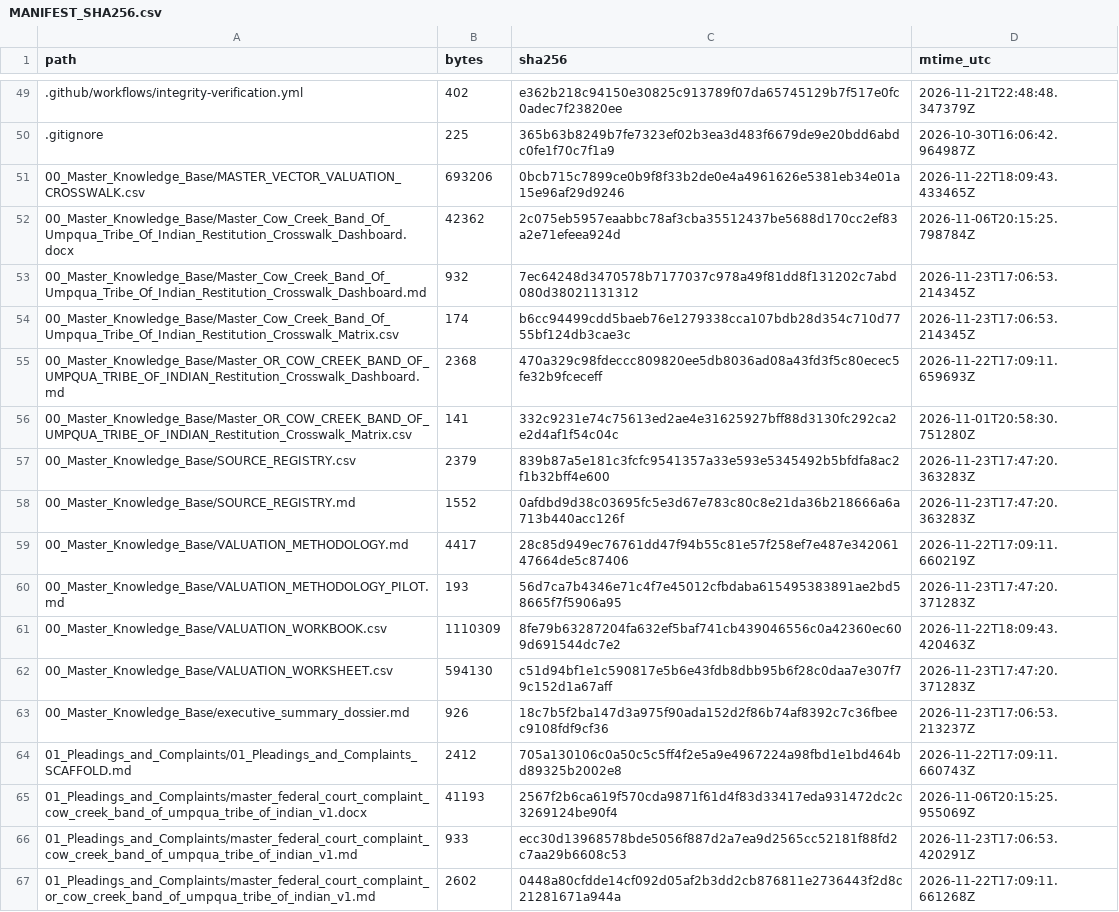
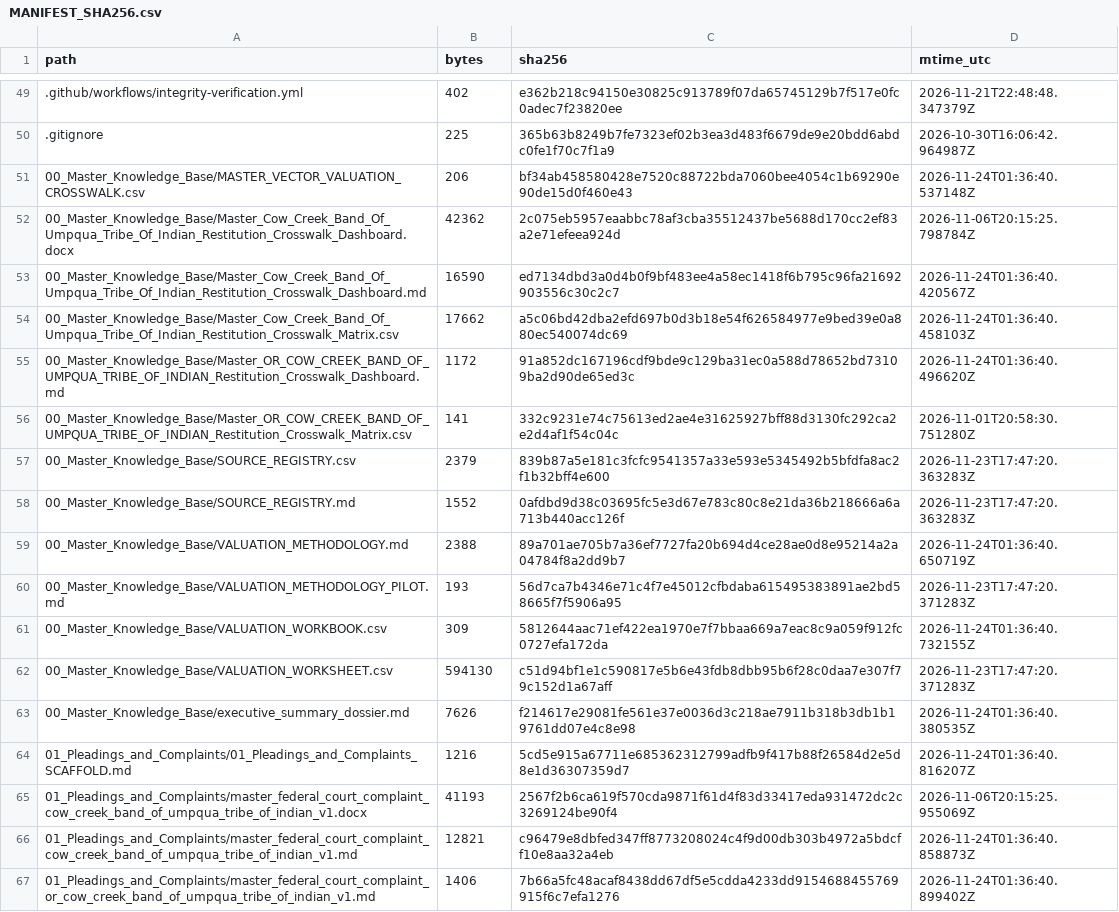
Before and after one commit to GlobalRestitutionAlliance/turtle-island-us-or-cow-creek-band-of-umpqua-tribe-of-indian-master-litigation, a CSV file: 99_Archives_and_Manifests/MANIFEST_SHA256.csv, drawn as a sheet; only a part is shown, gaps mark what is left out; the diff covers the shown part only.

```diff
--- a/99_Archives_and_Manifests/MANIFEST_SHA256.csv
+++ b/99_Archives_and_Manifests/MANIFEST_SHA256.csv
@@ -50,7 +50,7 @@ path,bytes,sha256,mtime_utc
 .gitignore,225,365b63b8249b7fe7323ef02b3ea3d483f6679de9e20bdd6abdc0fe1f70c7f1a9,2026-10-30T16:06:42.964987Z
-00_Master_Knowledge_Base/MASTER_VECTOR_VALUATION_CROSSWALK.csv,693206,0bcb715c7899ce0b9f8f33b2de0e4a4961626e5381eb34e01a15e96af29d9246,2026-11-22T18:09:43.433465Z
+00_Master_Knowledge_Base/MASTER_VECTOR_VALUATION_CROSSWALK.csv,206,bf34ab458580428e7520c88722bda7060bee4054c1b69290e90de15d0f460e43,2026-11-24T01:36:40.537148Z
 00_Master_Knowledge_Base/Master_Cow_Creek_Band_Of_Umpqua_Tribe_Of_Indian_Restitution_Crosswalk_Dashboard.docx,42362,2c075eb5957eaabbc78af3cba35512437be5688d170cc2ef83a2e71efeea924d,2026-11-06T20:15:25.798784Z
-00_Master_Knowledge_Base/Master_Cow_Creek_Band_Of_Umpqua_Tribe_Of_Indian_Restitution_Crosswalk_Dashboard.md,932,7ec64248d3470578b7177037c978a49f81dd8f131202c7abd080d38021131312,2026-11-23T17:06:53.214345Z
-00_Master_Knowledge_Base/Master_Cow_Creek_Band_Of_Umpqua_Tribe_Of_Indian_Restitution_Crosswalk_Matrix.csv,174,b6cc94499cdd5baeb76e1279338cca107bdb28d354c710d7755bf124db3cae3c,2026-11-23T17:06:53.214345Z
-00_Master_Knowledge_Base/Master_OR_COW_CREEK_BAND_OF_UMPQUA_TRIBE_OF_INDIAN_Restitution_Crosswalk_Dashboard.md,2368,470a329c98fdeccc809820ee5db8036ad08a43fd3f5c80ecec5fe32b9fceceff,2026-11-22T17:09:11.659693Z
+00_Master_Knowledge_Base/Master_Cow_Creek_Band_Of_Umpqua_Tribe_Of_Indian_Restitution_Crosswalk_Dashboard.md,16590,ed7134dbd3a0d4b0f9bf483ee4a58ec1418f6b795c96fa21692903556c30c2c7,2026-11-24T01:36:40.420567Z
+00_Master_Knowledge_Base/Master_Cow_Creek_Band_Of_Umpqua_Tribe_Of_Indian_Restitution_Crosswalk_Matrix.csv,17662,a5c06bd42dba2efd697b0d3b18e54f626584977e9bed39e0a880ec540074dc69,2026-11-24T01:36:40.458103Z
+00_Master_Knowledge_Base/Master_OR_COW_CREEK_BAND_OF_UMPQUA_TRIBE_OF_INDIAN_Restitution_Crosswalk_Dashboard.md,1172,91a852dc167196cdf9bde9c129ba31ec0a588d78652bd73109ba2d90de65ed3c,2026-11-24T01:36:40.496620Z
 00_Master_Knowledge_Base/Master_OR_COW_CREEK_BAND_OF_UMPQUA_TRIBE_OF_INDIAN_Restitution_Crosswalk_Matrix.csv,141,332c9231e74c75613ed2ae4e31625927bff88d3130fc292ca2e2d4af1f54c04c,2026-11-01T20:58:30.751280Z
@@ -58,10 +58,10 @@ path,bytes,sha256,mtime_utc
 00_Master_Knowledge_Base/SOURCE_REGISTRY.md,1552,0afdbd9d38c03695fc5e3d67e783c80c8e21da36b218666a6a713b440acc126f,2026-11-23T17:47:20.363283Z
-00_Master_Knowledge_Base/VALUATION_METHODOLOGY.md,4417,28c85d949ec76761dd47f94b55c81e57f258ef7e487e34206147664de5c87406,2026-11-22T17:09:11.660219Z
+00_Master_Knowledge_Base/VALUATION_METHODOLOGY.md,2388,89a701ae705b7a36ef7727fa20b694d4ce28ae0d8e95214a2a04784f8a2dd9b7,2026-11-24T01:36:40.650719Z
 00_Master_Knowledge_Base/VALUATION_METHODOLOGY_PILOT.md,193,56d7ca7b4346e71c4f7e45012cfbdaba615495383891ae2bd58665f7f5906a95,2026-11-23T17:47:20.371283Z
-00_Master_Knowledge_Base/VALUATION_WORKBOOK.csv,1110309,8fe79b63287204fa632ef5baf741cb439046556c0a42360ec609d691544dc7e2,2026-11-22T18:09:43.420463Z
+00_Master_Knowledge_Base/VALUATION_WORKBOOK.csv,309,5812644aac71ef422ea1970e7f7bbaa669a7eac8c9a059f912fc0727efa172da,2026-11-24T01:36:40.732155Z
 00_Master_Knowledge_Base/VALUATION_WORKSHEET.csv,594130,c51d94bf1e1c590817e5b6e43fdb8dbb95b6f28c0daa7e307f79c152d1a67aff,2026-11-23T17:47:20.371283Z
-00_Master_Knowledge_Base/executive_summary_dossier.md,926,18c7b5f2ba147d3a975f90ada152d2f86b74af8392c7c36fbeec9108fdf9cf36,2026-11-23T17:06:53.213237Z
-01_Pleadings_and_Complaints/01_Pleadings_and_Complaints_SCAFFOLD.md,2412,705a130106c0a50c5c5ff4f2e5a9e4967224a98fbd1e1bd464bd89325b2002e8,2026-11-22T17:09:11.660743Z
+00_Master_Knowledge_Base/executive_summary_dossier.md,7626,f214617e29081fe561e37e0036d3c218ae7911b318b3db1b19761dd07e4c8e98,2026-11-24T01:36:40.380535Z
+01_Pleadings_and_Complaints/01_Pleadings_and_Complaints_SCAFFOLD.md,1216,5cd5e915a67711e685362312799adfb9f417b88f26584d2e5d8e1d36307359d7,2026-11-24T01:36:40.816207Z
 01_Pleadings_and_Complaints/master_federal_court_complaint_cow_creek_band_of_umpqua_tribe_of_indian_v1.docx,41193,2567f2b6ca619f570cda9871f61d4f83d33417eda931472dc2c3269124be90f4,2026-11-06T20:15:25.955069Z
-01_Pleadings_and_Complaints/master_federal_court_complaint_cow_creek_band_of_umpqua_tribe_of_indian_v1.md,933,ecc30d13968578bde5056f887d2a7ea9d2565cc52181f88fd2c7aa29b6608c53,2026-11-23T17:06:53.420291Z
-01_Pleadings_and_Complaints/master_federal_court_complaint_or_cow_creek_band_of_umpqua_tribe_of_indian_v1.md,2602,0448a80cfdde14cf092d05af2b3dd2cb876811e2736443f2d8c21281671a944a,2026-11-22T17:09:11.661268Z
+01_Pleadings_and_Complaints/master_federal_court_complaint_cow_creek_band_of_umpqua_tribe_of_indian_v1.md,12821,c96479e8dbfed347ff8773208024c4f9d00db303b4972a5bdcff10e8aa32a4eb,2026-11-24T01:36:40.858873Z
+01_Pleadings_and_Complaints/master_federal_court_complaint_or_cow_creek_band_of_umpqua_tribe_of_indian_v1.md,1406,7b66a5fc48acaf8438dd67df5e5cdda4233dd9154688455769915f6c7efa1276,2026-11-24T01:36:40.899402Z
```
Also changed, not shown: 80 edited cells elsewhere in this file, 37 other files.
